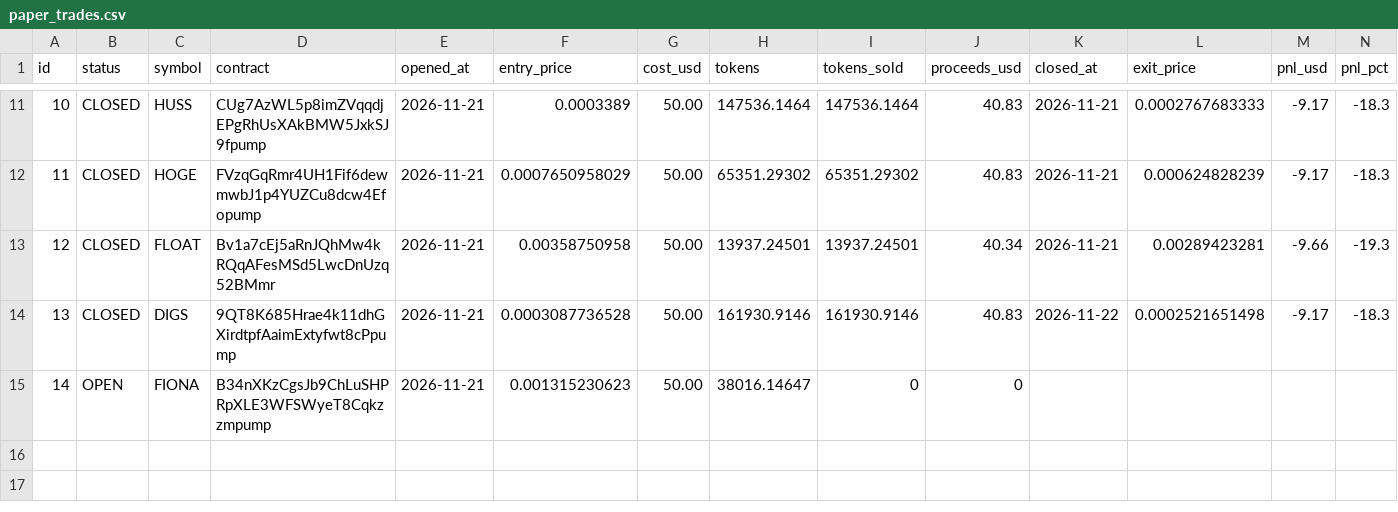
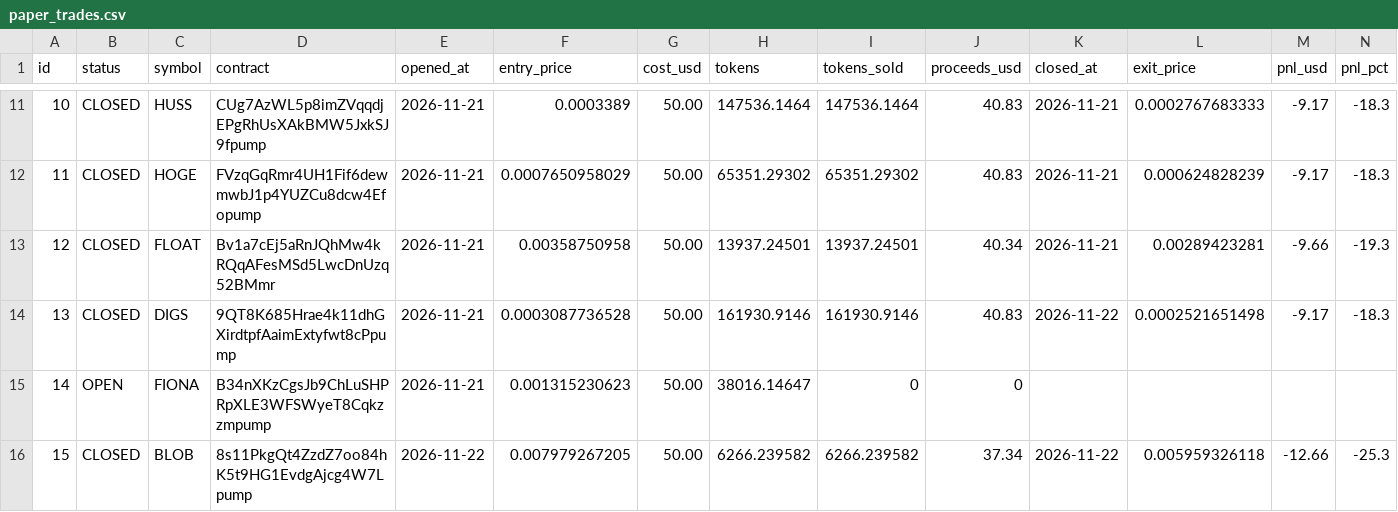
Before and after one commit to edson114/edson114, a CSV file: journal/paper_trades.csv, drawn as a sheet; only a part is shown, gaps mark what is left out; rows hold the shown columns only; the diff names each change by its address in the sheet, - before the commit and + after, or states it on an @@ line.

```diff
--- a/journal/paper_trades.csv
+++ b/journal/paper_trades.csv
+row 16: 15 | CLOSED | BLOB | 8s11PkgQt4ZzdZ7oo84hK5t9HG1EvdgAjcg4W7Lpump | 2026-11-22 | 0.007979267205 | 50.00 | 6266.239582 | 6266.239582 | 37.34 | 2026-11-22 | 0.005959326118 | -12.66 | -25.3
```
Also changed, not shown: 2 other files.
